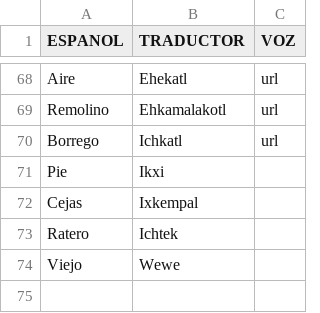
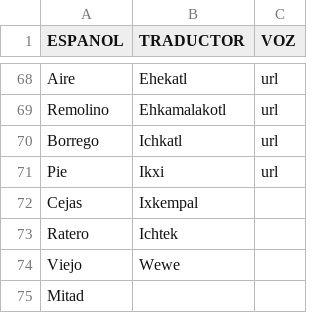
Before and after one commit to aplicacionnaualt-lgtm/diccionario, a CSV file: nahualt.csv, drawn as a sheet; only a part is shown, gaps mark what is left out.

Commit message:
Actualización con BOM UTF-8 para nahuatl - 2026-04-14T20:44:32.646Z

```diff
--- a/nahualt.csv
+++ b/nahualt.csv
@@ -70,3 +70,3 @@ Remolino 	Ehkamalakotl 	url
 Borrego 	Ichkatl	url
-Pie 	Ikxi	
+Pie 	Ikxi	url
 Cejas 	Ixkempal	
@@ -74 +74,2 @@ Ratero 	Ichtek
 Viejo 	Wewe	
+Mitad 		
```
